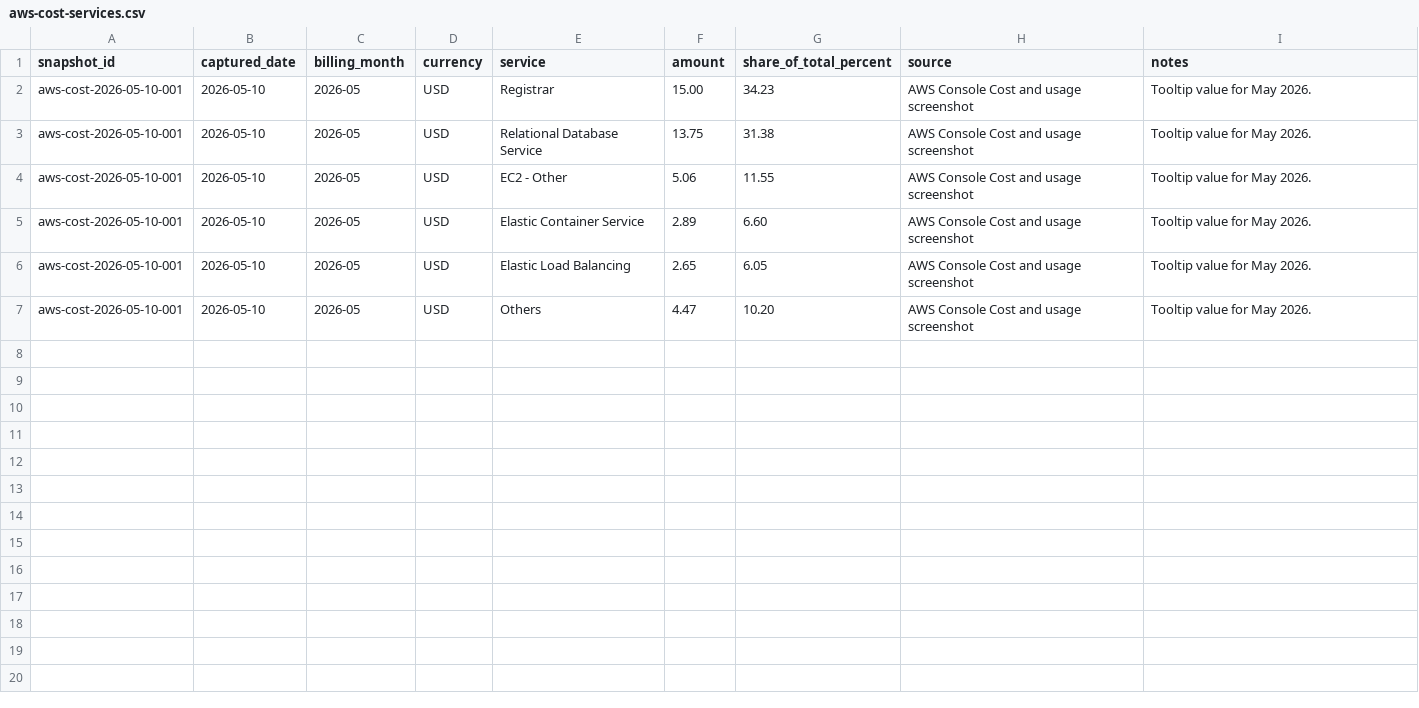
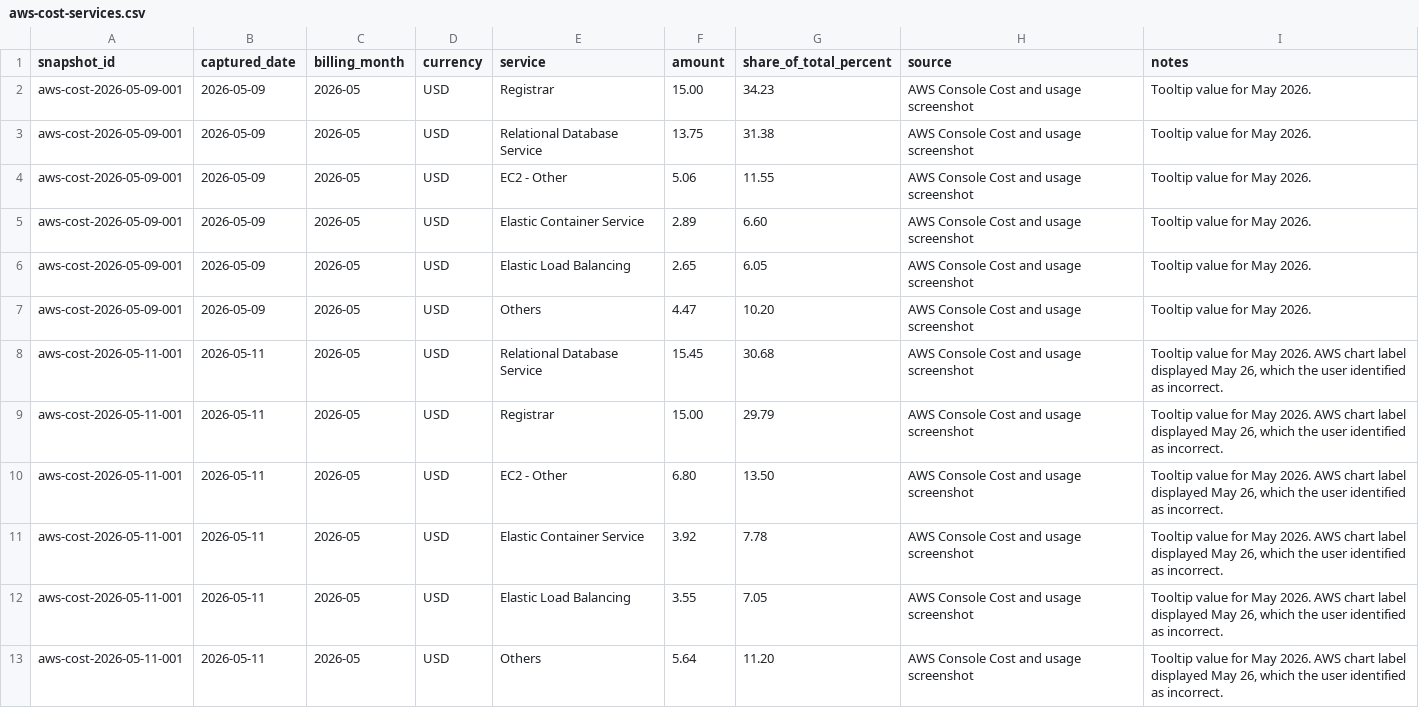
Before and after one commit to ScoobyXD/MangoRTSDev, a CSV file: docs/aws costs/aws-cost-services.csv, drawn as a sheet.

```diff
--- a/docs/aws costs/aws-cost-services.csv
+++ b/docs/aws costs/aws-cost-services.csv
@@ -1,7 +1,13 @@
 snapshot_id,captured_date,billing_month,currency,service,amount,share_of_total_percent,source,notes
-aws-cost-2026-05-10-001,2026-05-10,2026-05,USD,Registrar,15.00,34.23,AWS Console Cost and usage screenshot,"Tooltip value for May 2026."
-aws-cost-2026-05-10-001,2026-05-10,2026-05,USD,Relational Database Service,13.75,31.38,AWS Console Cost and usage screenshot,"Tooltip value for May 2026."
-aws-cost-2026-05-10-001,2026-05-10,2026-05,USD,EC2 - Other,5.06,11.55,AWS Console Cost and usage screenshot,"Tooltip value for May 2026."
-aws-cost-2026-05-10-001,2026-05-10,2026-05,USD,Elastic Container Service,2.89,6.60,AWS Console Cost and usage screenshot,"Tooltip value for May 2026."
-aws-cost-2026-05-10-001,2026-05-10,2026-05,USD,Elastic Load Balancing,2.65,6.05,AWS Console Cost and usage screenshot,"Tooltip value for May 2026."
-aws-cost-2026-05-10-001,2026-05-10,2026-05,USD,Others,4.47,10.20,AWS Console Cost and usage screenshot,"Tooltip value for May 2026."
+aws-cost-2026-05-09-001,2026-05-09,2026-05,USD,Registrar,15.00,34.23,AWS Console Cost and usage screenshot,"Tooltip value for May 2026."
+aws-cost-2026-05-09-001,2026-05-09,2026-05,USD,Relational Database Service,13.75,31.38,AWS Console Cost and usage screenshot,"Tooltip value for May 2026."
+aws-cost-2026-05-09-001,2026-05-09,2026-05,USD,EC2 - Other,5.06,11.55,AWS Console Cost and usage screenshot,"Tooltip value for May 2026."
+aws-cost-2026-05-09-001,2026-05-09,2026-05,USD,Elastic Container Service,2.89,6.60,AWS Console Cost and usage screenshot,"Tooltip value for May 2026."
+aws-cost-2026-05-09-001,2026-05-09,2026-05,USD,Elastic Load Balancing,2.65,6.05,AWS Console Cost and usage screenshot,"Tooltip value for May 2026."
+aws-cost-2026-05-09-001,2026-05-09,2026-05,USD,Others,4.47,10.20,AWS Console Cost and usage screenshot,"Tooltip value for May 2026."
+aws-cost-2026-05-11-001,2026-05-11,2026-05,USD,Relational Database Service,15.45,30.68,AWS Console Cost and usage screenshot,"Tooltip value for May 2026. AWS chart label displayed May 26, which the user identified as incorrect."
+aws-cost-2026-05-11-001,2026-05-11,2026-05,USD,Registrar,15.00,29.79,AWS Console Cost and usage screenshot,"Tooltip value for May 2026. AWS chart label displayed May 26, which the user identified as incorrect."
+aws-cost-2026-05-11-001,2026-05-11,2026-05,USD,EC2 - Other,6.80,13.50,AWS Console Cost and usage screenshot,"Tooltip value for May 2026. AWS chart label displayed May 26, which the user identified as incorrect."
+aws-cost-2026-05-11-001,2026-05-11,2026-05,USD,Elastic Container Service,3.92,7.78,AWS Console Cost and usage screenshot,"Tooltip value for May 2026. AWS chart label displayed May 26, which the user identified as incorrect."
+aws-cost-2026-05-11-001,2026-05-11,2026-05,USD,Elastic Load Balancing,3.55,7.05,AWS Console Cost and usage screenshot,"Tooltip value for May 2026. AWS chart label displayed May 26, which the user identified as incorrect."
+aws-cost-2026-05-11-001,2026-05-11,2026-05,USD,Others,5.64,11.20,AWS Console Cost and usage screenshot,"Tooltip value for May 2026. AWS chart label displayed May 26, which the user identified as incorrect."
```
Also changed, not shown: docs/aws costs/aws-cost-snapshots.csv, 5 other files.
